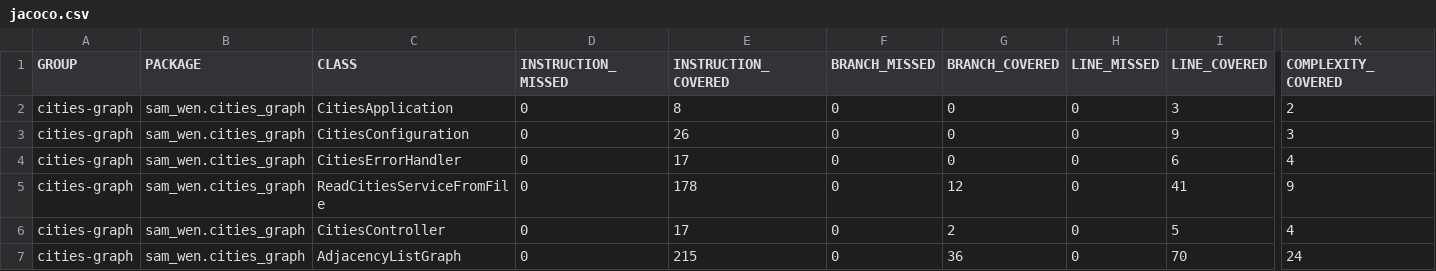
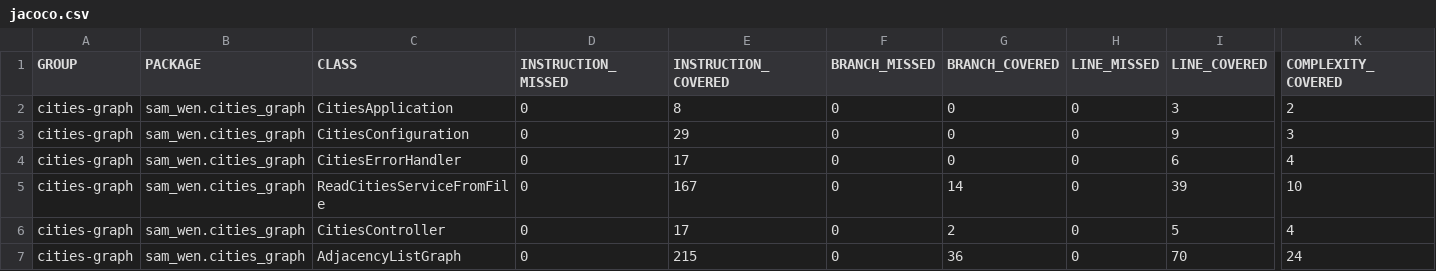
Before and after one commit to samwen2019/cities-graph, a CSV file: unit-test-coverage-report/jacoco.csv, drawn as a sheet; only a part is shown, gaps mark what is left out; the diff names each change by its address in the sheet, - before the commit and + after, or states it on an @@ line.

```diff
--- a/unit-test-coverage-report/jacoco.csv
+++ b/unit-test-coverage-report/jacoco.csv
-E3 (INSTRUCTION_COVERED): 26
+E3 (INSTRUCTION_COVERED): 29
-E5 (INSTRUCTION_COVERED): 178
+E5 (INSTRUCTION_COVERED): 167
-G5 (BRANCH_COVERED): 12
+G5 (BRANCH_COVERED): 14
-I5 (LINE_COVERED): 41
+I5 (LINE_COVERED): 39
-K5 (COMPLEXITY_COVERED): 9
+K5 (COMPLEXITY_COVERED): 10
```
Also changed, not shown: 40 other files.
